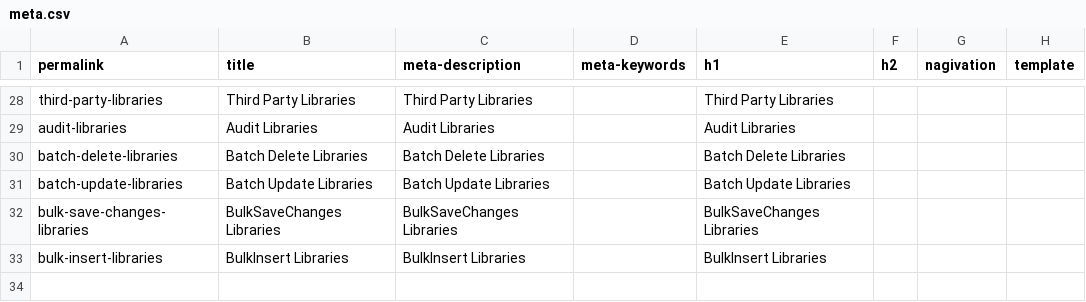
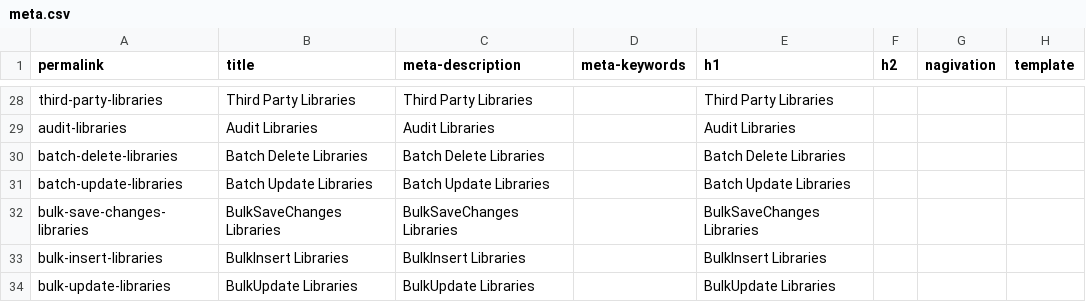
Before and after one commit to zzzprojects/EntityFramework-FAQ, a CSV file: docs/_data/meta.csv, drawn as a sheet; only a part is shown, gaps mark what is left out.

Commit message:
added bulk update article

```diff
--- a/docs/_data/meta.csv
+++ b/docs/_data/meta.csv
@@ -33 +33,2 @@ bulk-save-changes-libraries,BulkSaveChanges Libraries,BulkSaveChanges Libraries,
 bulk-insert-libraries,BulkInsert Libraries,BulkInsert Libraries,,BulkInsert Libraries,,,
+bulk-update-libraries,BulkUpdate Libraries,BulkUpdate Libraries,,BulkUpdate Libraries,,,
```
Also changed, not shown: 3 other files.
